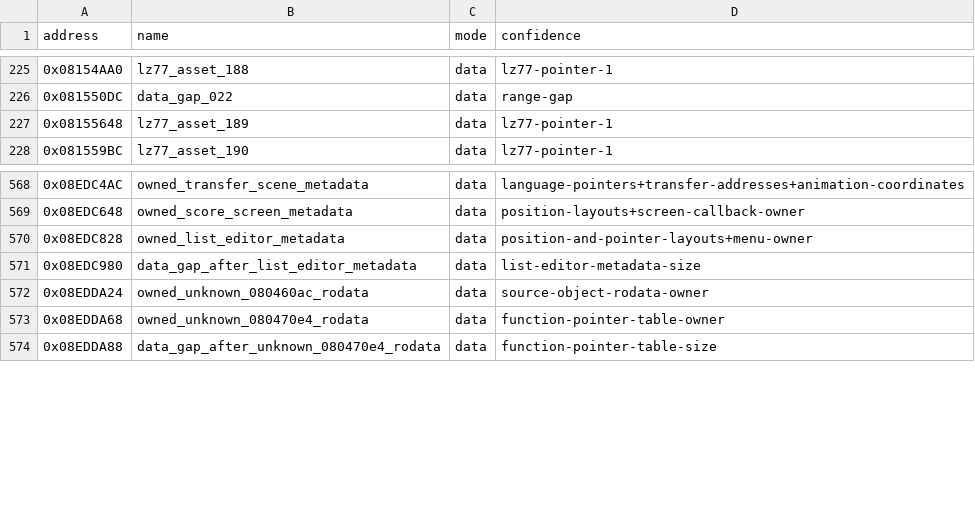
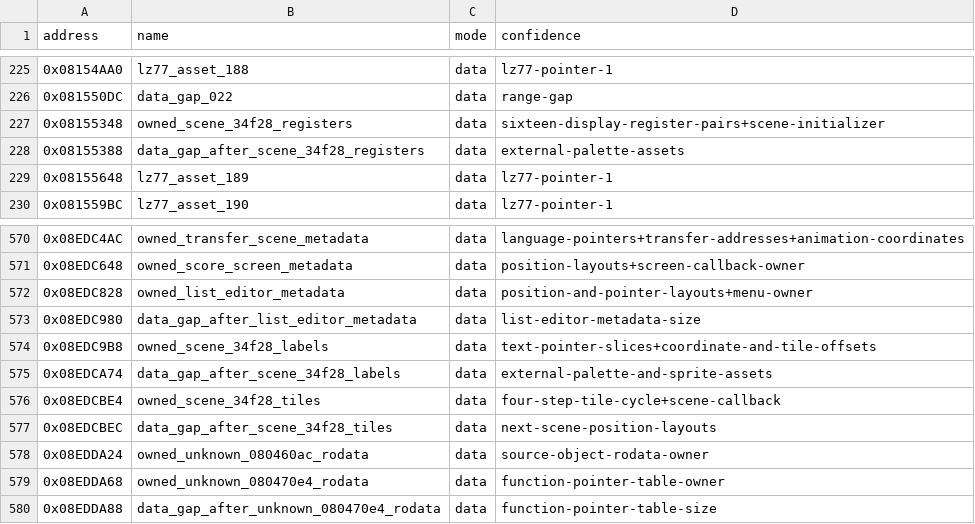
Before and after one commit to cypressru/SonicBattleDecomp, a CSV file: config/BSBE78/data_symbols.csv, drawn as a sheet; only a part is shown, gaps mark what is left out.

Commit message:
Match complete scene TU at 08034F28 in C++

```diff
--- a/config/BSBE78/data_symbols.csv
+++ b/config/BSBE78/data_symbols.csv
@@ -226,2 +226,4 @@ address,name,mode,confidence
 0x081550DC,data_gap_022,data,range-gap
+0x08155348,owned_scene_34f28_registers,data,sixteen-display-register-pairs+scene-initializer
+0x08155388,data_gap_after_scene_34f28_registers,data,external-palette-assets
 0x08155648,lz77_asset_189,data,lz77-pointer-1
@@ -571,2 +573,6 @@ address,name,mode,confidence
 0x08EDC980,data_gap_after_list_editor_metadata,data,list-editor-metadata-size
+0x08EDC9B8,owned_scene_34f28_labels,data,text-pointer-slices+coordinate-and-tile-offsets
+0x08EDCA74,data_gap_after_scene_34f28_labels,data,external-palette-and-sprite-assets
+0x08EDCBE4,owned_scene_34f28_tiles,data,four-step-tile-cycle+scene-callback
+0x08EDCBEC,data_gap_after_scene_34f28_tiles,data,next-scene-position-layouts
 0x08EDDA24,owned_unknown_080460ac_rodata,data,source-object-rodata-owner
```
Also changed, not shown: config/BSBE78/function_extents.csv, config/BSBE78/functions.csv, 7 other files.
